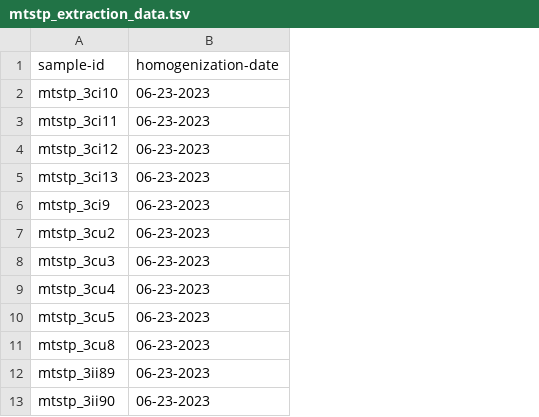
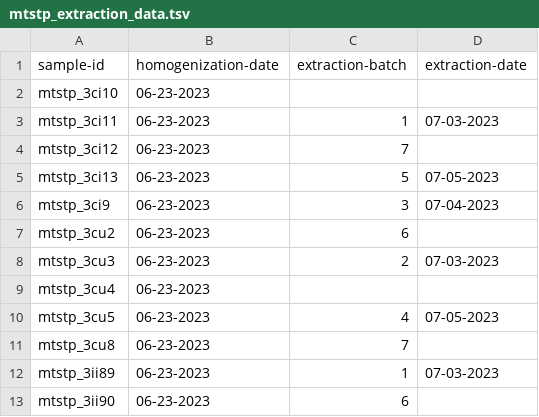
Before and after one commit to gabe-dubose/mtstp, a TSV file: metadata/mtstp_extraction_data.tsv, drawn as a sheet; only a part is shown; the diff names each change by its address in the sheet, - before the commit and + after, or states it on an @@ line.

Commit message:
Updated extraction data

```diff
--- a/metadata/mtstp_extraction_data.tsv
+++ b/metadata/mtstp_extraction_data.tsv
+column C (extraction-batch), rows 3-13: 1 | 7 | 5 | 3 | 6 | 2 |  | 4 | 7 | 1 | 6
+column D (extraction-date), rows 3-12: 07-03-2023 |  | 07-05-2023 | 07-04-2023 |  | 07-03-2023 |  | 07-05-2023 |  | 07-03-2023
```
Also changed, not shown: 1 other file.
